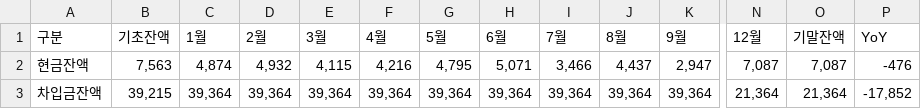
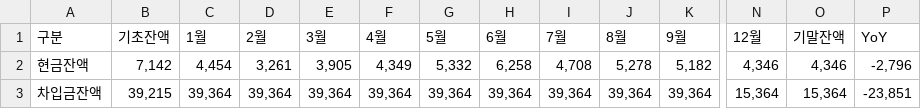
Before and after one commit to kyeongsoo88/stocashnew, a CSV file: public/data/cashloan.csv, drawn as a sheet; only a part is shown, gaps mark what is left out; the diff covers the shown part only; the diff names each change by its address in the sheet, - before the commit and + after, or states it on an @@ line.

Commit message:
update: CSV data files (cashflow and cashloan)

```diff
--- a/public/data/cashloan.csv
+++ b/public/data/cashloan.csv
-B2 (기초잔액): 7,563
+B2 (기초잔액): 7,142
-C2 (1월): 4,874
+C2 (1월): 4,454
-D2 (2월): 4,932
+D2 (2월): 3,261
-E2 (3월): 4,115
+E2 (3월): 3,905
-F2 (4월): 4,216
+F2 (4월): 4,349
-G2 (5월): 4,795
+G2 (5월): 5,332
-H2 (6월): 5,071
+H2 (6월): 6,258
-I2 (7월): 3,466
+I2 (7월): 4,708
-J2 (8월): 4,437
+J2 (8월): 5,278
-K2 (9월): 2,947
+K2 (9월): 5,182
-N2 (12월): 7,087
+N2 (12월): 4,346
-O2 (기말잔액): 7,087
+O2 (기말잔액): 4,346
-P2 (YoY): -476
+P2 (YoY): -2,796
-N3 (12월): 21,364
+N3 (12월): 15,364
-O3 (기말잔액): 21,364
+O3 (기말잔액): 15,364
-P3 (YoY): -17,852
+P3 (YoY): -23,851
```
Also changed, not shown: 2 edited cells elsewhere in this file, public/data/cashflow.csv.
